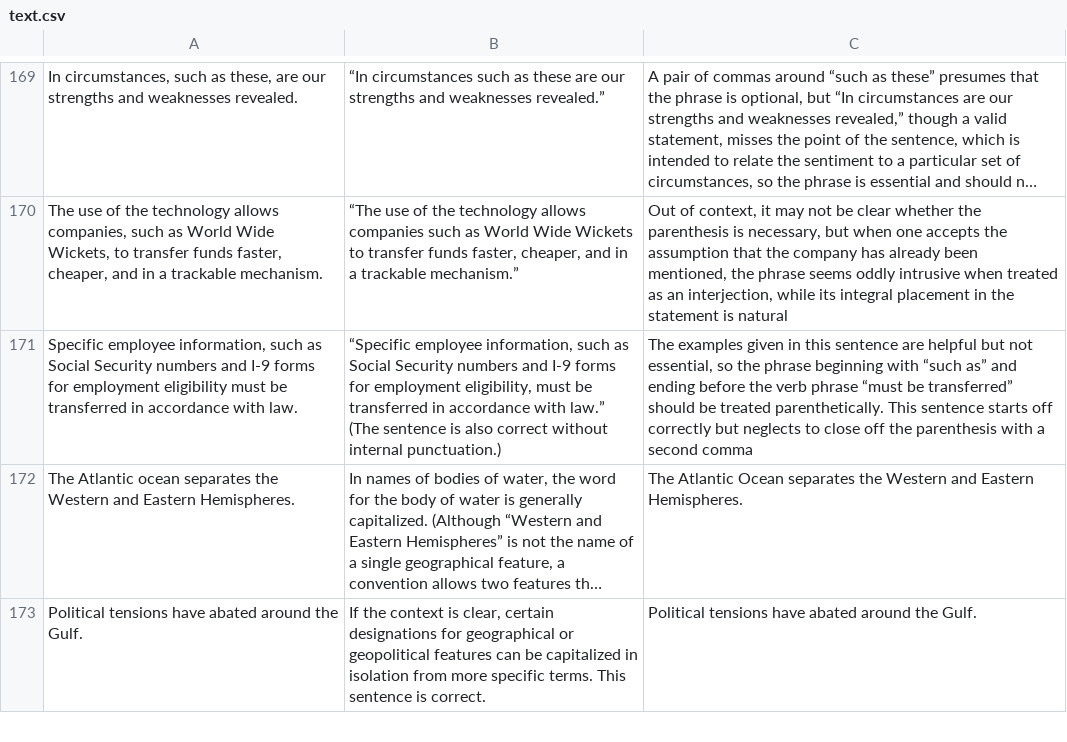
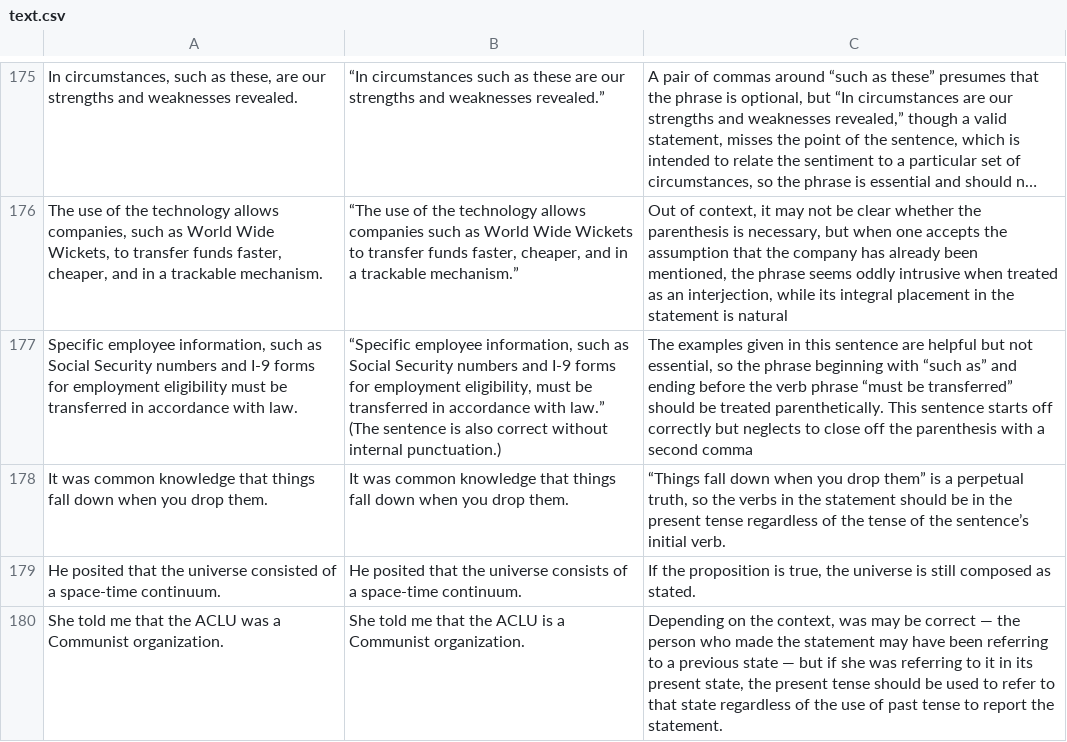
Before and after one commit to ashok-bkt22/parser, a CSV file: text.csv, drawn as a sheet; only a part is shown, gaps mark what is left out; the shorter side is filled out with more unchanged rows; long unchanged cells end in …; the diff covers the shown part only; the diff names each change by its address in the sheet, - before the commit and + after, or states it on an @@ line.

```diff
--- a/text.csv
+++ b/text.csv
+row 178: It was common knowledge that things fall down when you drop them. | It was common knowledge that things fall down when you drop them. | “Things fall down when you drop them” is a perpetual truth, so the verbs in the statement should be in the present tense regardless of the tense of the sentence’s initial verb.
+row 179: He posited that the universe consisted of a space-time continuum. | He posited that the universe consists of a space-time continuum. | If the proposition is true, the universe is still composed as stated.
+row 180: She told me that the ACLU was a Communist organization. | She told me that the ACLU is a Communist organization. | Depending on the context, was may be correct — the person who made the statement may have been referring to a previous state — but if she was referring to it in its present state, the present tense should be used to refer to that state regardless of the use of past tense to report the statement.
```
Also changed, not shown: 8 added rows and 8 edited cells elsewhere in this file, 1 other file.
